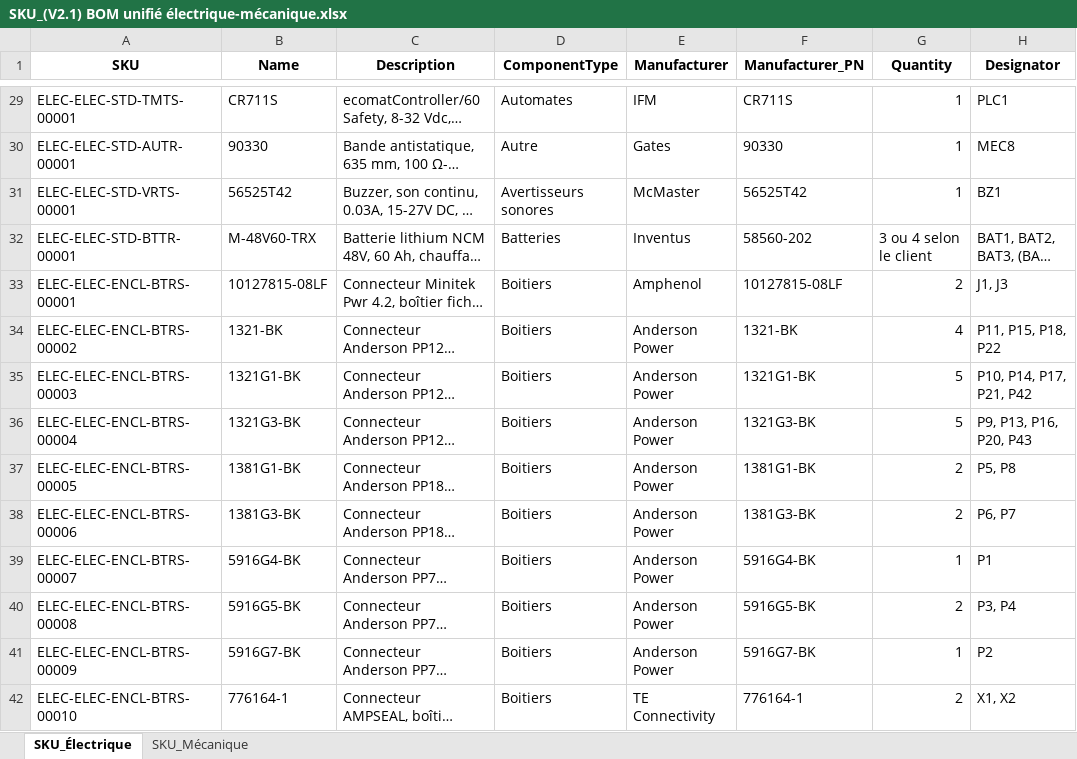
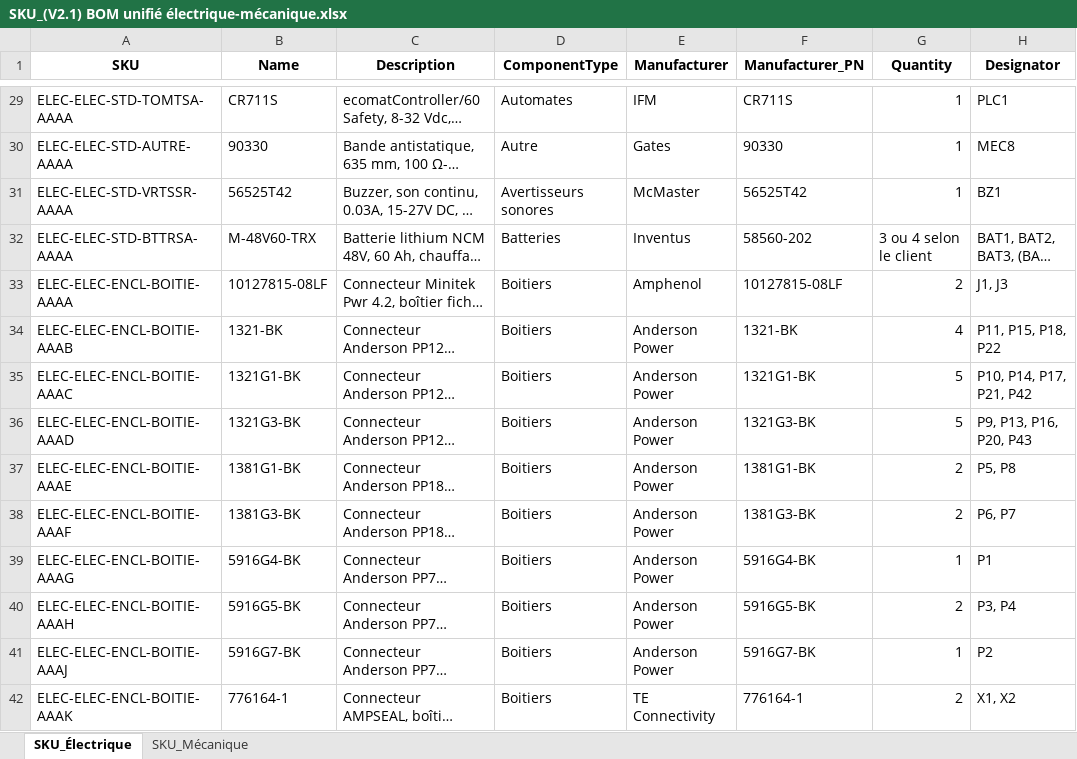
Before and after one commit to elboKazQC/SKU-Generetor, an Excel workbook: SKU_(V2.1) BOM unifié électrique-mécanique.xlsx, sheet SKU_Électrique, drawn as a sheet; only a part is shown, gaps mark what is left out; long unchanged cells end in …; values as stored, in another font and other column widths than the file's, no borders; the diff covers the shown part only; the diff names each change by its address in the sheet, - before the commit and + after, or states it on an @@ line.

```diff
--- a/SKU_(V2.1) BOM unifié électrique-mécanique.xlsx (sheet SKU_Électrique)
+++ b/SKU_(V2.1) BOM unifié électrique-mécanique.xlsx (sheet SKU_Électrique)
-A29 (SKU): ELEC-ELEC-STD-TMTS-00001
+A29 (SKU): ELEC-ELEC-STD-TOMTSA-AAAA
-A30 (SKU): ELEC-ELEC-STD-AUTR-00001
+A30 (SKU): ELEC-ELEC-STD-AUTRE-AAAA
-A31 (SKU): ELEC-ELEC-STD-VRTS-00001
+A31 (SKU): ELEC-ELEC-STD-VRTSSR-AAAA
-A32 (SKU): ELEC-ELEC-STD-BTTR-00001
+A32 (SKU): ELEC-ELEC-STD-BTTRSA-AAAA
-A33 (SKU): ELEC-ELEC-ENCL-BTRS-00001
+A33 (SKU): ELEC-ELEC-ENCL-BOITIE-AAAA
-A34 (SKU): ELEC-ELEC-ENCL-BTRS-00002
+A34 (SKU): ELEC-ELEC-ENCL-BOITIE-AAAB
-A35 (SKU): ELEC-ELEC-ENCL-BTRS-00003
+A35 (SKU): ELEC-ELEC-ENCL-BOITIE-AAAC
-A36 (SKU): ELEC-ELEC-ENCL-BTRS-00004
+A36 (SKU): ELEC-ELEC-ENCL-BOITIE-AAAD
-A37 (SKU): ELEC-ELEC-ENCL-BTRS-00005
+A37 (SKU): ELEC-ELEC-ENCL-BOITIE-AAAE
-A38 (SKU): ELEC-ELEC-ENCL-BTRS-00006
+A38 (SKU): ELEC-ELEC-ENCL-BOITIE-AAAF
-A39 (SKU): ELEC-ELEC-ENCL-BTRS-00007
+A39 (SKU): ELEC-ELEC-ENCL-BOITIE-AAAG
-A40 (SKU): ELEC-ELEC-ENCL-BTRS-00008
+A40 (SKU): ELEC-ELEC-ENCL-BOITIE-AAAH
-A41 (SKU): ELEC-ELEC-ENCL-BTRS-00009
+A41 (SKU): ELEC-ELEC-ENCL-BOITIE-AAAJ
-A42 (SKU): ELEC-ELEC-ENCL-BTRS-00010
+A42 (SKU): ELEC-ELEC-ENCL-BOITIE-AAAK
```
Also changed, not shown: 163 edited cells elsewhere in this sheet, sheet SKU_Mécanique, 8 other files.
